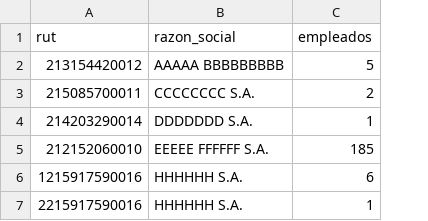
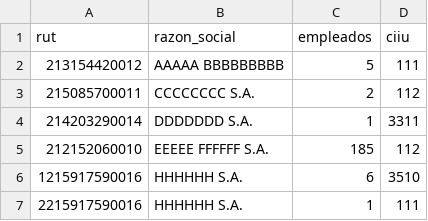
Before and after one commit to rlabuonora/taller_R, a CSV file: Taller3-Wrangling/data/ruts_ejemplo.csv, drawn as a sheet; the diff names each change by its address in the sheet, - before the commit and + after, or states it on an @@ line.

Commit message:
Ejemplo ciius

```diff
--- a/Taller3-Wrangling/data/ruts_ejemplo.csv
+++ b/Taller3-Wrangling/data/ruts_ejemplo.csv
+column D (ciiu), rows 2-7: 111 | 112 | 3311 | 112 | 3510 | 111
```
Also changed, not shown: 4 other files.
